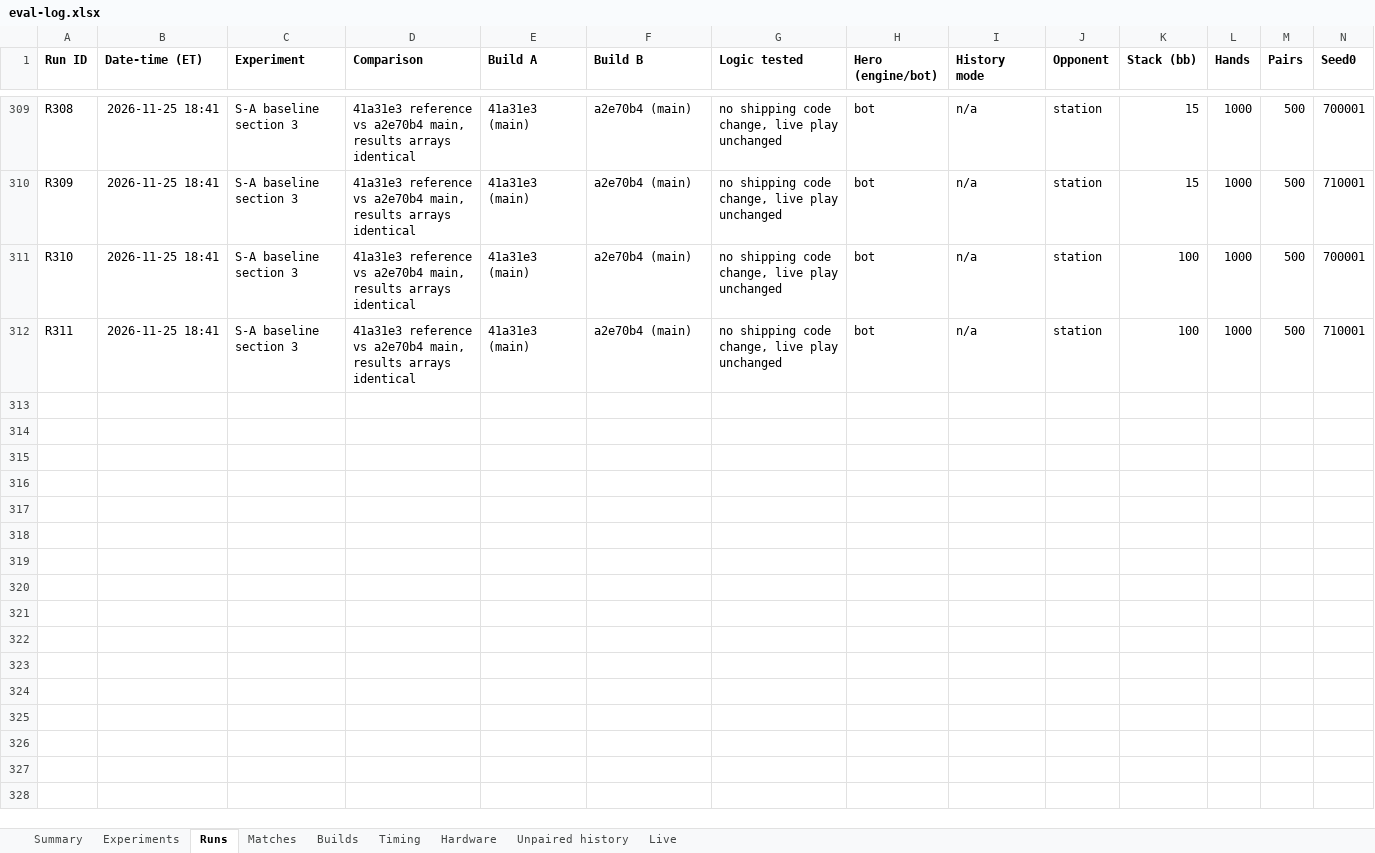
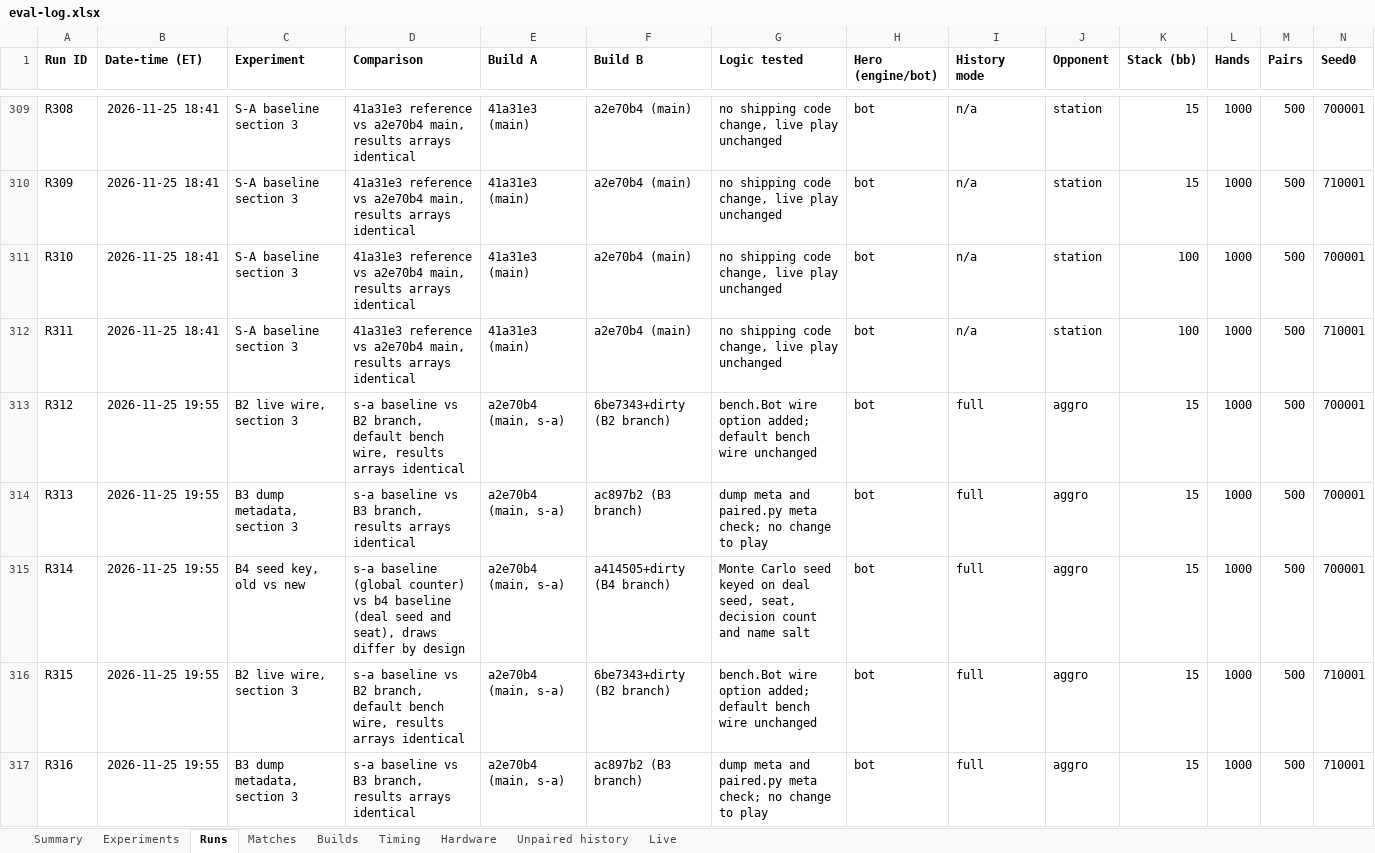
Before and after one commit to yashlad1/pokercpp, an Excel workbook: results/eval-log.xlsx, sheet Runs, drawn as a sheet; only a part is shown, gaps mark what is left out; values as stored, in another font and other column widths than the file's, no borders; rows hold the shown columns only; the diff covers the shown part only; the diff names each change by its address in the sheet, - before the commit and + after, or states it on an @@ line.

Commit message:
Results: Phase B records (B2-B5, image check, stop S-B)

```diff
--- a/results/eval-log.xlsx (sheet Runs)
+++ b/results/eval-log.xlsx (sheet Runs)
+row 313: R312 | 2026-11-25 19:55 | B2 live wire, section 3 | s-a baseline vs B2 branch, default bench wire, results arrays identical | a2e70b4 (main, s-a) | 6be7343+dirty (B2 branch) | bench.Bot wire option added; default bench wire unchanged | bot | full | aggro | 15 | 1000 | 500 | 700001
+row 314: R313 | 2026-11-25 19:55 | B3 dump metadata, section 3 | s-a baseline vs B3 branch, results arrays identical | a2e70b4 (main, s-a) | ac897b2 (B3 branch) | dump meta and paired.py meta check; no change to play | bot | full | aggro | 15 | 1000 | 500 | 700001
+row 315: R314 | 2026-11-25 19:55 | B4 seed key, old vs new | s-a baseline (global counter) vs b4 baseline (deal seed and seat), draws differ by design | a2e70b4 (main, s-a) | a414505+dirty (B4 branch) | Monte Carlo seed keyed on deal seed, seat, decision count and name salt | bot | full | aggro | 15 | 1000 | 500 | 700001
+row 316: R315 | 2026-11-25 19:55 | B2 live wire, section 3 | s-a baseline vs B2 branch, default bench wire, results arrays identical | a2e70b4 (main, s-a) | 6be7343+dirty (B2 branch) | bench.Bot wire option added; default bench wire unchanged | bot | full | aggro | 15 | 1000 | 500 | 710001
+row 317: R316 | 2026-11-25 19:55 | B3 dump metadata, section 3 | s-a baseline vs B3 branch, results arrays identical | a2e70b4 (main, s-a) | ac897b2 (B3 branch) | dump meta and paired.py meta check; no change to play | bot | full | aggro | 15 | 1000 | 500 | 710001
```
Also changed, not shown: 31 added rows elsewhere in this sheet, sheet Summary, 1 other file.
